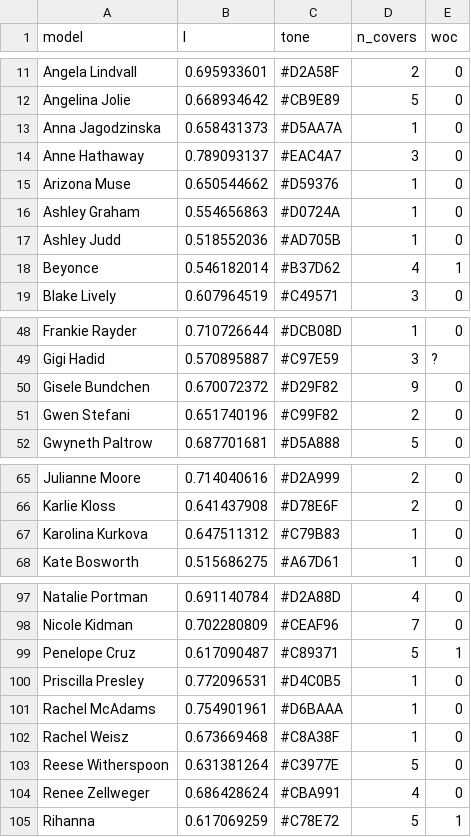
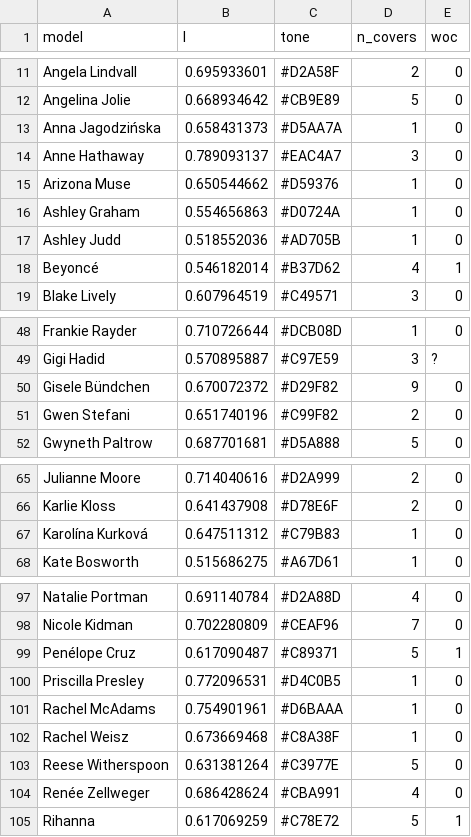
Before and after one commit to the-pudding/vogue, a CSV file: src/assets/data/models.csv, drawn as a sheet; only a part is shown, gaps mark what is left out.

```diff
--- a/src/assets/data/models.csv
+++ b/src/assets/data/models.csv
@@ -12,3 +12,3 @@ Angela Lindvall,0.695933601,#D2A58F,2,0
 Angelina Jolie,0.668934642,#CB9E89,5,0
-Anna Jagodzinska,0.658431373,#D5AA7A,1,0
+Anna Jagodzińska,0.658431373,#D5AA7A,1,0
 Anne Hathaway,0.789093137,#EAC4A7,3,0
@@ -17,3 +17,3 @@ Ashley Graham,0.554656863,#D0724A,1,0
 Ashley Judd,0.518552036,#AD705B,1,0
-Beyonce,0.546182014,#B37D62,4,1
+Beyoncé,0.546182014,#B37D62,4,1
 Blake Lively,0.607964519,#C49571,3,0
@@ -49,3 +49,3 @@ Frankie Rayder,0.710726644,#DCB08D,1,0
 Gigi Hadid,0.570895887,#C97E59,3,?
-Gisele Bundchen,0.670072372,#D29F82,9,0
+Gisele Bündchen,0.670072372,#D29F82,9,0
 Gwen Stefani,0.651740196,#C99F82,2,0
@@ -66,3 +66,3 @@ Julianne Moore,0.714040616,#D2A999,2,0
 Karlie Kloss,0.641437908,#D78E6F,2,0
-Karolina Kurkova,0.647511312,#C79B83,1,0
+Karolína Kurková,0.647511312,#C79B83,1,0
 Kate Bosworth,0.515686275,#A67D61,1,0
@@ -98,3 +98,3 @@ Natalie Portman,0.691140784,#D2A88D,4,0
 Nicole Kidman,0.702280809,#CEAF96,7,0
-Penelope Cruz,0.617090487,#C89371,5,1
+Penélope Cruz,0.617090487,#C89371,5,1
 Priscilla Presley,0.772096531,#D4C0B5,1,0
@@ -103,3 +103,3 @@ Rachel Weisz,0.673669468,#C8A38F,1,0
 Reese Witherspoon,0.631381264,#C3977E,5,0
-Renee Zellweger,0.686428624,#CBA991,4,0
+Renée Zellweger,0.686428624,#CBA991,4,0
 Rihanna,0.617069259,#C78E72,5,1
```
Also changed, not shown: src/assets/data/faces.csv, 1 other file.
